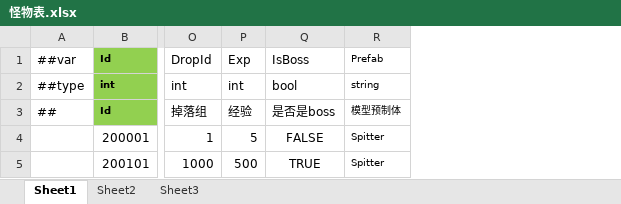
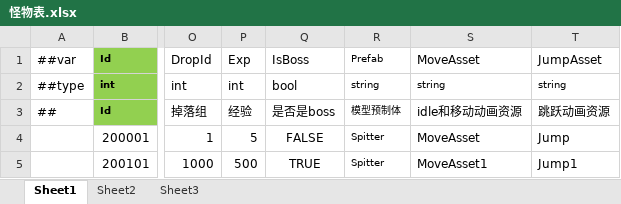
Before and after one commit to ZZQzero/ETFramework, an Excel workbook: Config/Excel/Tables/怪物表.xlsx, sheet Sheet1, drawn as a sheet; only a part is shown, gaps mark what is left out; values as stored, in another font and other column widths than the file's, no borders; the diff names each change by its address in the sheet, - before the commit and + after, or states it on an @@ line.

```diff
--- a/Config/Excel/Tables/怪物表.xlsx (sheet Sheet1)
+++ b/Config/Excel/Tables/怪物表.xlsx (sheet Sheet1)
+column S (MoveAsset), rows 2-5: string | idle和移动动画资源 | MoveAsset | MoveAsset1
+column T (JumpAsset), rows 2-5: string | 跳跃动画资源 | Jump | Jump1
```
Also changed, not shown: Config/Excel/Tables/角色表.xlsx, 52 other files.
